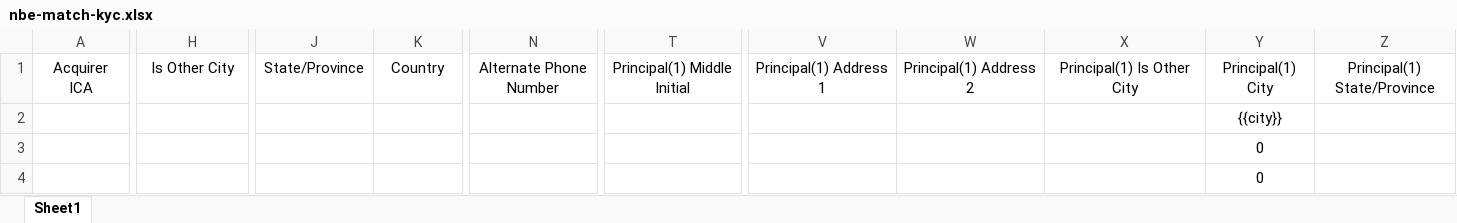
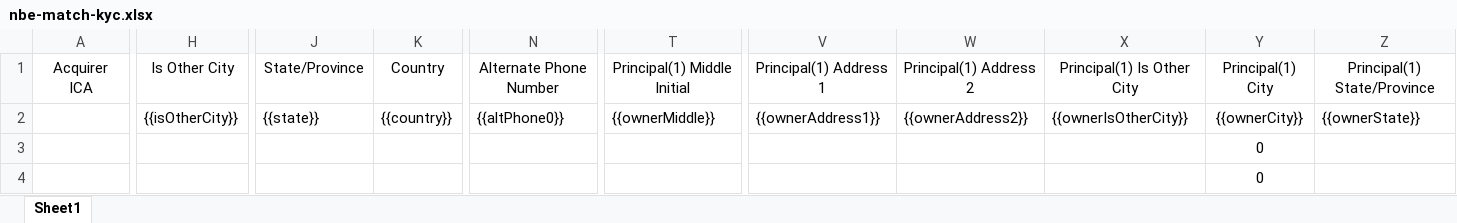
Before and after one commit to ayamuhammed11/kashierprototypes-cases, an Excel workbook: templates/nbe/nbe-match-kyc.xlsx, sheet Sheet1, drawn as a sheet; only a part is shown, gaps mark what is left out; values as stored, in another font and other column widths than the file's, no borders; the diff covers the shown part only; the diff names each change by its address in the sheet, - before the commit and + after, or states it on an @@ line.

Commit message:
List the NBE fields the application does not have; map them into the sheets

```diff
--- a/templates/nbe/nbe-match-kyc.xlsx (sheet Sheet1)
+++ b/templates/nbe/nbe-match-kyc.xlsx (sheet Sheet1)
-H2: (empty)
+H2: {{isOtherCity}}
-J2: (empty)
+J2: {{state}}
-K2: (empty)
+K2: {{country}}
-N2: (empty)
+N2: {{altPhone0}}
-T2: (empty)
+T2: {{ownerMiddle}}
-V2: (empty)
+V2: {{ownerAddress1}}
-W2: (empty)
+W2: {{ownerAddress2}}
-X2: (empty)
+X2: {{ownerIsOtherCity}}
-Y2: {{city}}
+Y2: {{ownerCity}}
-Z2: (empty)
+Z2: {{ownerState}}
```
Also changed, not shown: 3 edited cells elsewhere in this sheet, templates/nbe/nbe-pos-kyc.xlsx, 3 other files.
